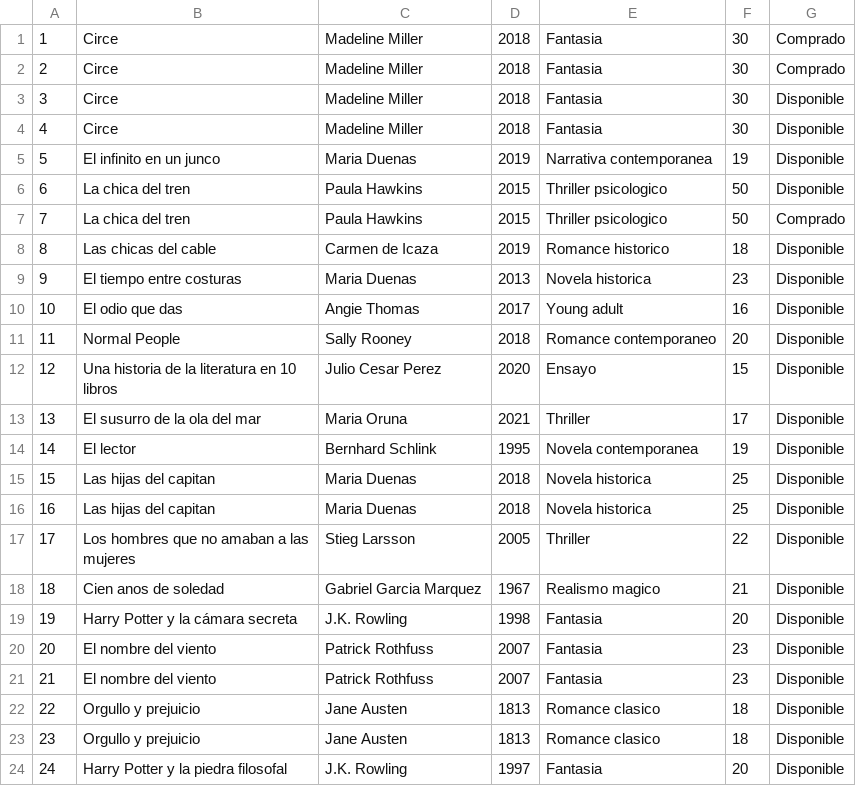
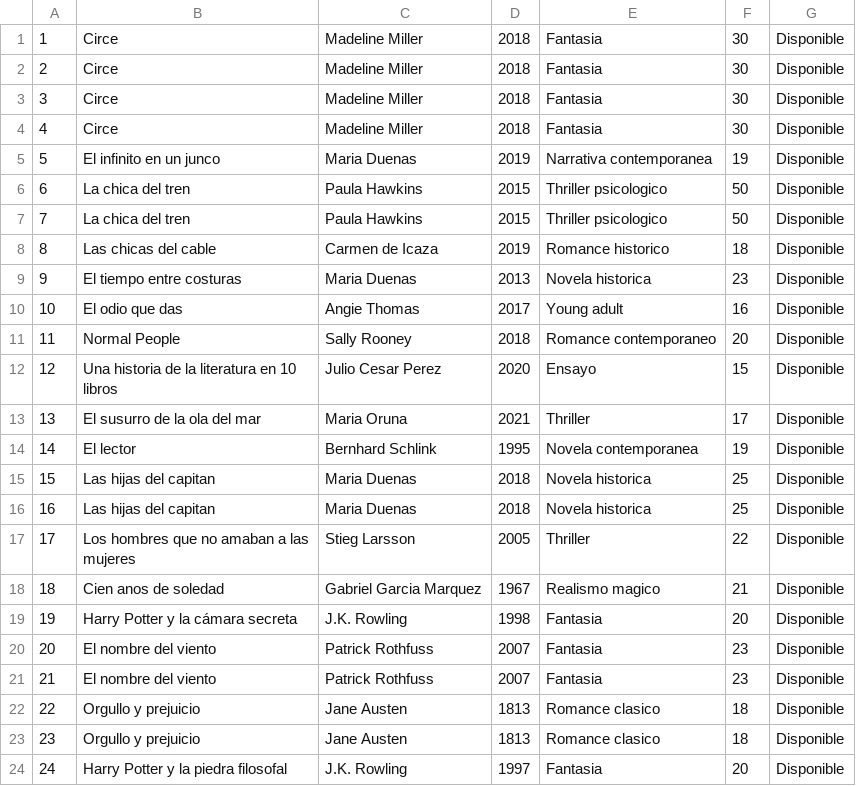
Before and after one commit to andremelzc/libreria_ghibli, a CSV file: output/Libros.csv, drawn as a sheet.

```diff
--- a/output/Libros.csv
+++ b/output/Libros.csv
@@ -1,3 +1,3 @@
-1,Circe,Madeline Miller,2018,Fantasia,30,Comprado
-2,Circe,Madeline Miller,2018,Fantasia,30,Comprado
+1,Circe,Madeline Miller,2018,Fantasia,30,Disponible
+2,Circe,Madeline Miller,2018,Fantasia,30,Disponible
 3,Circe,Madeline Miller,2018,Fantasia,30,Disponible
@@ -6,3 +6,3 @@
 6,La chica del tren,Paula Hawkins,2015,Thriller psicologico,50,Disponible
-7,La chica del tren,Paula Hawkins,2015,Thriller psicologico,50,Comprado
+7,La chica del tren,Paula Hawkins,2015,Thriller psicologico,50,Disponible
 8,Las chicas del cable,Carmen de Icaza,2019,Romance historico,18,Disponible
```
Also changed, not shown: 8 other files.
